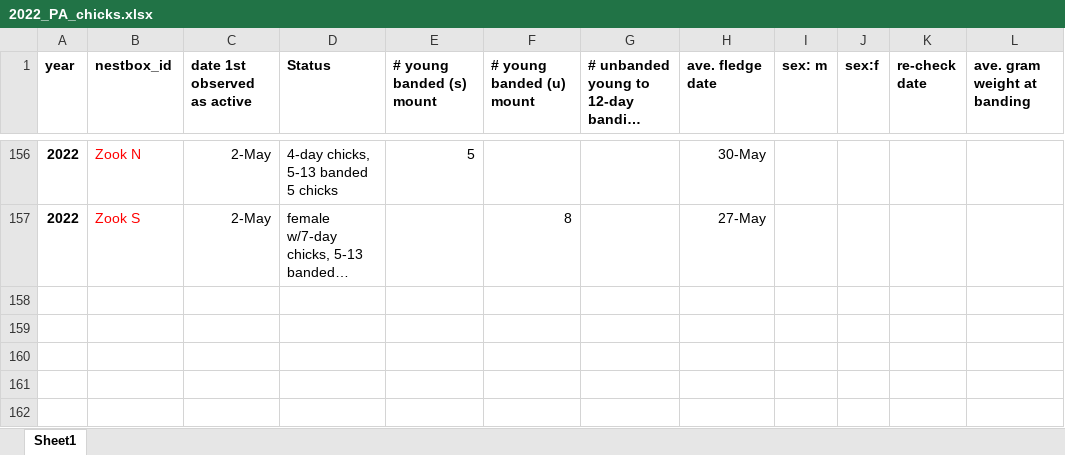
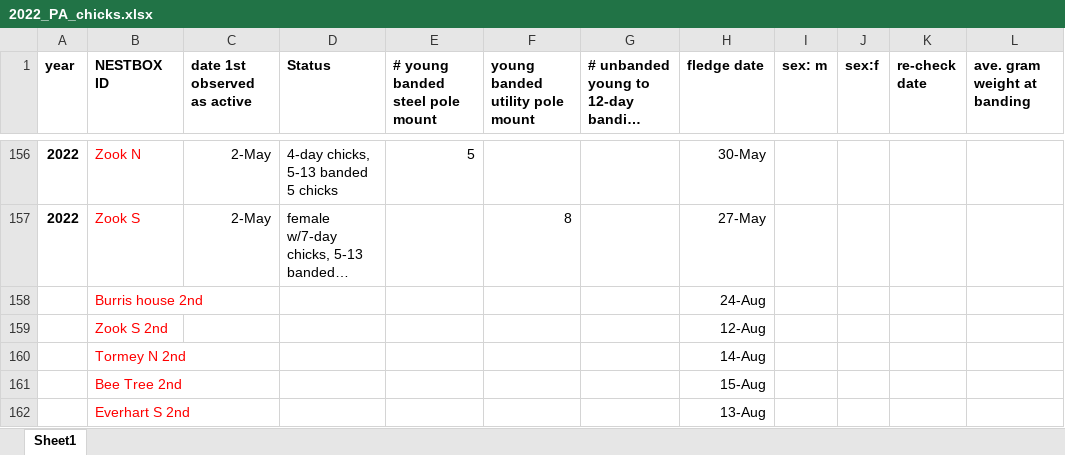
Before and after one commit to lizwillow/2020_Kestrel_Plots, an Excel workbook: 020_data/2022_PA_chicks.xlsx, sheet Sheet1, drawn as a sheet; only a part is shown, gaps mark what is left out; long unchanged cells end in …; values as stored, in another font and other column widths than the file's, no borders; rows hold the shown columns only; the diff names each change by its address in the sheet, - before the commit and + after, or states it on an @@ line.

```diff
--- a/020_data/2022_PA_chicks.xlsx (sheet Sheet1)
+++ b/020_data/2022_PA_chicks.xlsx (sheet Sheet1)
-B1: nestbox_id
+B1: NESTBOX ID
-E1: # young banded (s) mount
+E1: # young banded steel pole mount
-F1: # young banded (u) mount
+F1: young banded utility pole mount
-H1: ave. fledge date
+H1: fledge date
+row 158:  | Burris house 2nd |  |  |  |  |  | 24-Aug
+row 159:  | Zook S 2nd |  |  |  |  |  | 12-Aug
+row 160:  | Tormey N 2nd |  |  |  |  |  | 14-Aug
+row 161:  | Bee Tree 2nd |  |  |  |  |  | 15-Aug
+row 162:  | Everhart S 2nd |  |  |  |  |  | 13-Aug
```
Also changed, not shown: 020_data/2021_NJ_chicks.xlsx, 020_data/2021_PA_chicks.xlsx, 5 other files.
